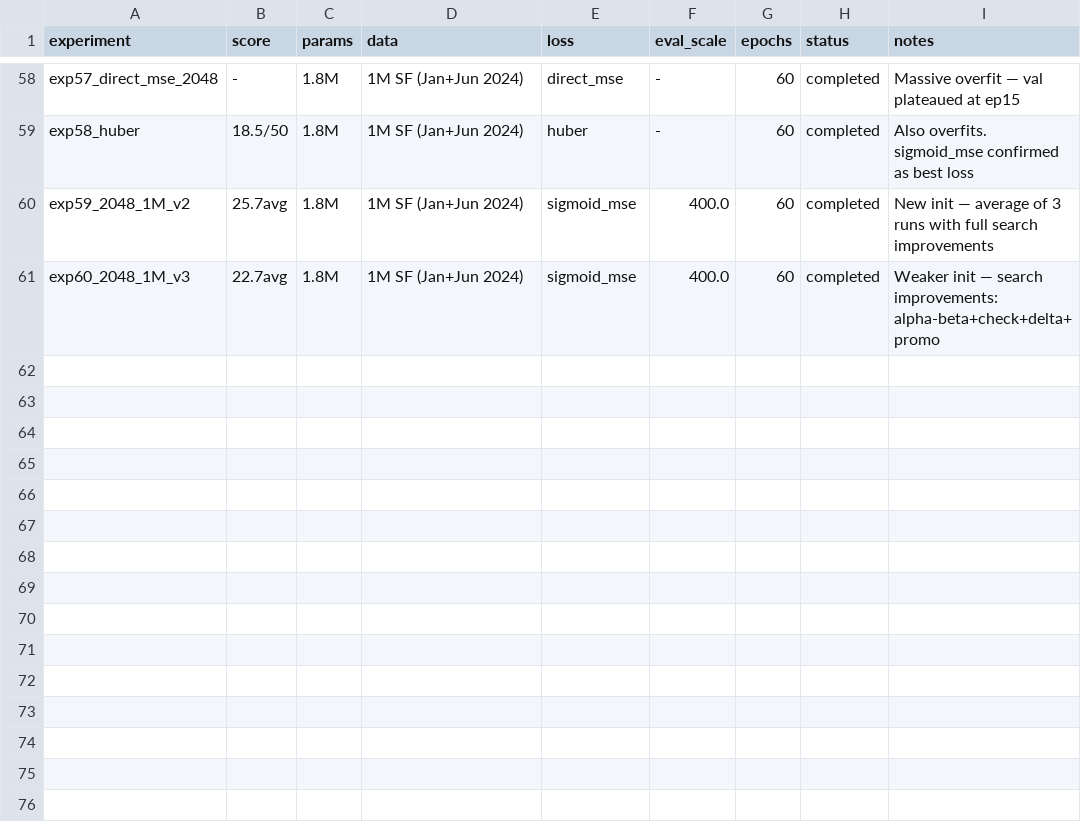
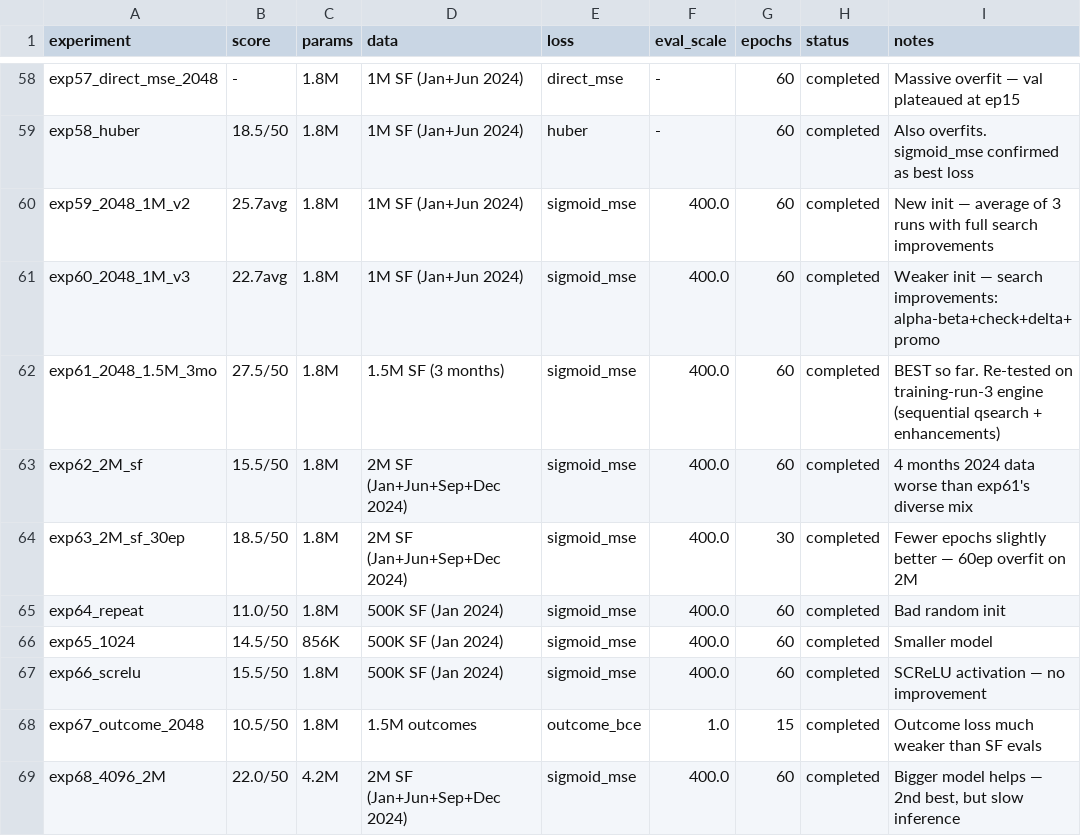
Before and after one commit to benedictbrady/chess-challenge, a TSV file: training/results.tsv, drawn as a sheet; only a part is shown, gaps mark what is left out; the diff names each change by its address in the sheet, - before the commit and + after, or states it on an @@ line.

```diff
--- a/training/results.tsv
+++ b/training/results.tsv
+row 62: exp61_2048_1.5M_3mo | 27.5/50 | 1.8M | 1.5M SF (3 months) | sigmoid_mse | 400.0 | 60 | completed | BEST so far. Re-tested on training-run-3 engine (sequential qsearch + enhancements)
+row 63: exp62_2M_sf | 15.5/50 | 1.8M | 2M SF (Jan+Jun+Sep+Dec 2024) | sigmoid_mse | 400.0 | 60 | completed | 4 months 2024 data worse than exp61's diverse mix
+row 64: exp63_2M_sf_30ep | 18.5/50 | 1.8M | 2M SF (Jan+Jun+Sep+Dec 2024) | sigmoid_mse | 400.0 | 30 | completed | Fewer epochs slightly better — 60ep overfit on 2M
+row 65: exp64_repeat | 11.0/50 | 1.8M | 500K SF (Jan 2024) | sigmoid_mse | 400.0 | 60 | completed | Bad random init
+row 66: exp65_1024 | 14.5/50 | 856K | 500K SF (Jan 2024) | sigmoid_mse | 400.0 | 60 | completed | Smaller model
+row 67: exp66_screlu | 15.5/50 | 1.8M | 500K SF (Jan 2024) | sigmoid_mse | 400.0 | 60 | completed | SCReLU activation — no improvement
+row 68: exp67_outcome_2048 | 10.5/50 | 1.8M | 1.5M outcomes | outcome_bce | 1.0 | 15 | completed | Outcome loss much weaker than SF evals
+row 69: exp68_4096_2M | 22.0/50 | 4.2M | 2M SF (Jan+Jun+Sep+Dec 2024) | sigmoid_mse | 400.0 | 60 | completed | Bigger model helps — 2nd best, but slow inference
```
